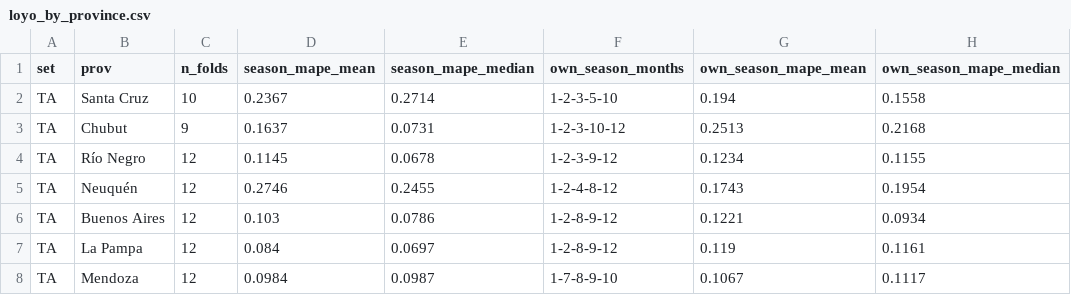
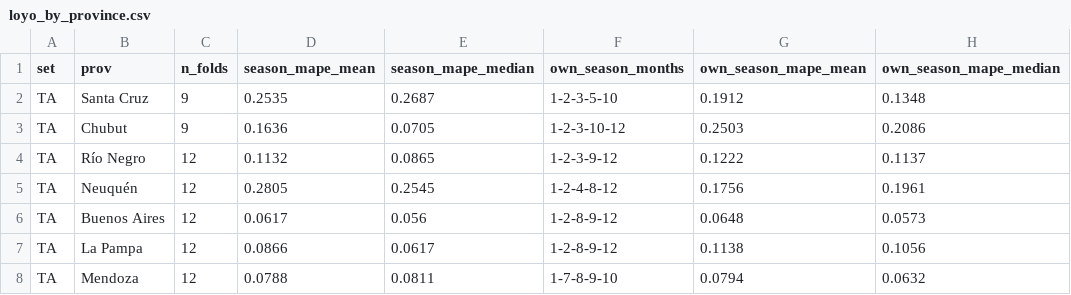
Before and after one commit to germankovacevic-lab/geofuego-harmonization, a CSV file: data/validation/loyo_by_province.csv, drawn as a sheet; only a part is shown; the diff covers the shown part only.

```diff
--- a/data/validation/loyo_by_province.csv
+++ b/data/validation/loyo_by_province.csv
@@ -1,8 +1,8 @@
 set,prov,n_folds,season_mape_mean,season_mape_median,own_season_months,own_season_mape_mean,own_season_mape_median
-TA,Santa Cruz,10,0.2367,0.2714,1-2-3-5-10,0.194,0.1558
-TA,Chubut,9,0.1637,0.0731,1-2-3-10-12,0.2513,0.2168
-TA,Río Negro,12,0.1145,0.0678,1-2-3-9-12,0.1234,0.1155
-TA,Neuquén,12,0.2746,0.2455,1-2-4-8-12,0.1743,0.1954
-TA,Buenos Aires,12,0.103,0.0786,1-2-8-9-12,0.1221,0.0934
-TA,La Pampa,12,0.084,0.0697,1-2-8-9-12,0.119,0.1161
-TA,Mendoza,12,0.0984,0.0987,1-7-8-9-10,0.1067,0.1117
+TA,Santa Cruz,9,0.2535,0.2687,1-2-3-5-10,0.1912,0.1348
+TA,Chubut,9,0.1636,0.0705,1-2-3-10-12,0.2503,0.2086
+TA,Río Negro,12,0.1132,0.0865,1-2-3-9-12,0.1222,0.1137
+TA,Neuquén,12,0.2805,0.2545,1-2-4-8-12,0.1756,0.1961
+TA,Buenos Aires,12,0.0617,0.056,1-2-8-9-12,0.0648,0.0573
+TA,La Pampa,12,0.0866,0.0617,1-2-8-9-12,0.1138,0.1056
+TA,Mendoza,12,0.0788,0.0811,1-7-8-9-10,0.0794,0.0632
```
Also changed, not shown: 148 edited cells elsewhere in this file, data/agg/country_year.csv, data/harmonized/ha_per_hotspot.csv, 37 other files.
